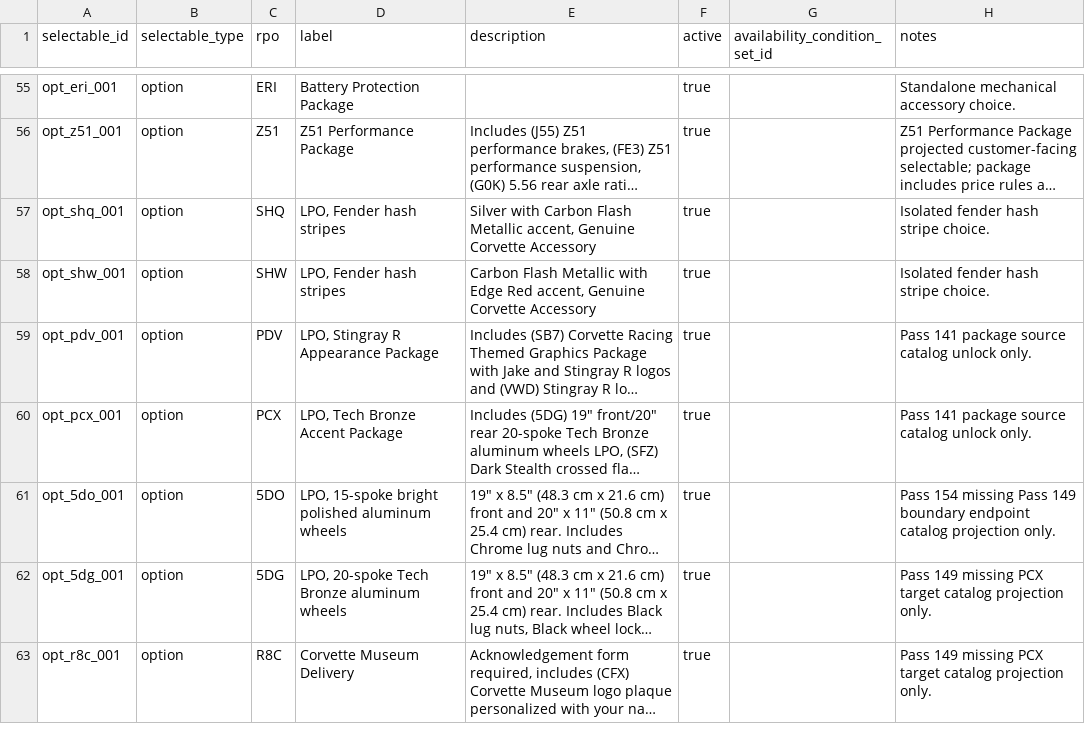
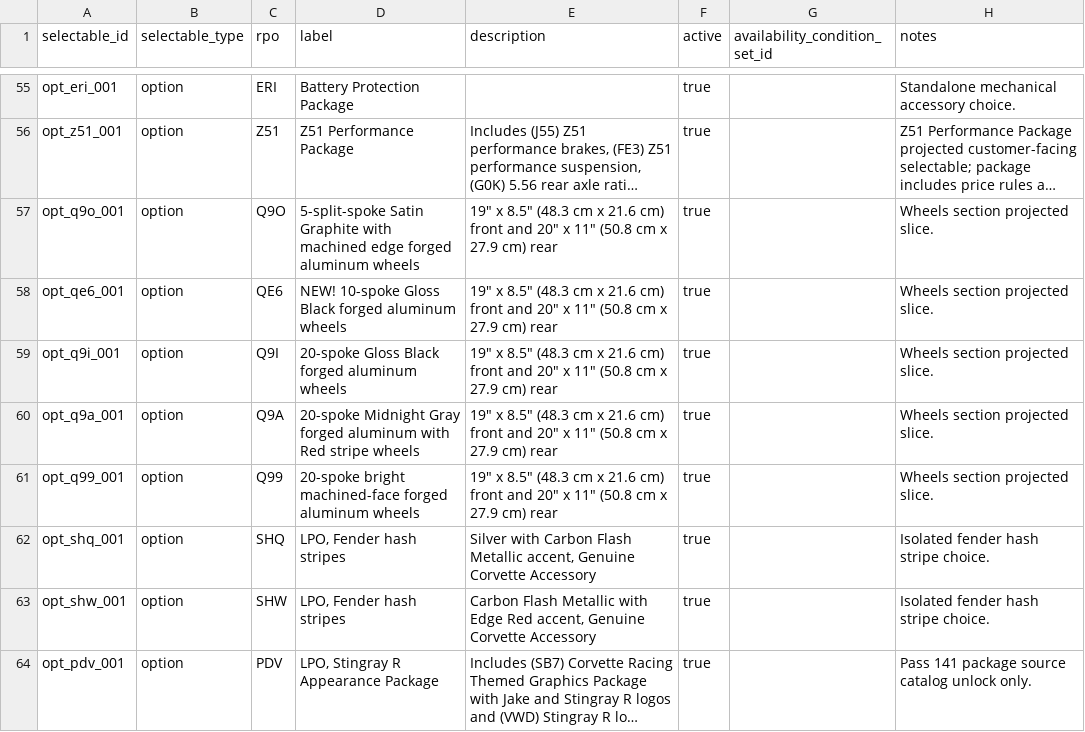
Before and after one commit to seanzmc/27vette, a CSV file: data/stingray/catalog/selectables.csv, drawn as a sheet; only a part is shown, gaps mark what is left out; the shorter side is filled out with more unchanged rows; long unchanged cells end in …; the diff names each change by its address in the sheet, - before the commit and + after, or states it on an @@ line.

```diff
--- a/data/stingray/catalog/selectables.csv
+++ b/data/stingray/catalog/selectables.csv
+row 57: opt_q9o_001 | option | Q9O | 5-split-spoke Satin Graphite with machined edge forged aluminum wheels | 19" x 8.5" (48.3 cm x 21.6 cm) front and 20" x 11" (50.8 cm x 27.9 cm) rear | true |  | Wheels section projected slice.
+row 58: opt_qe6_001 | option | QE6 | NEW! 10-spoke Gloss Black forged aluminum wheels | 19" x 8.5" (48.3 cm x 21.6 cm) front and 20" x 11" (50.8 cm x 27.9 cm) rear | true |  | Wheels section projected slice.
+row 59: opt_q9i_001 | option | Q9I | 20-spoke Gloss Black forged aluminum wheels | 19" x 8.5" (48.3 cm x 21.6 cm) front and 20" x 11" (50.8 cm x 27.9 cm) rear | true |  | Wheels section projected slice.
+row 60: opt_q9a_001 | option | Q9A | 20-spoke Midnight Gray forged aluminum with Red stripe wheels | 19" x 8.5" (48.3 cm x 21.6 cm) front and 20" x 11" (50.8 cm x 27.9 cm) rear | true |  | Wheels section projected slice.
+row 61: opt_q99_001 | option | Q99 | 20-spoke bright machined-face forged aluminum wheels | 19" x 8.5" (48.3 cm x 21.6 cm) front and 20" x 11" (50.8 cm x 27.9 cm) rear | true |  | Wheels section projected slice.
```
Also changed, not shown: data/stingray/pricing/base_prices.csv, data/stingray/ui/selectable_display.csv, 5 other files.
